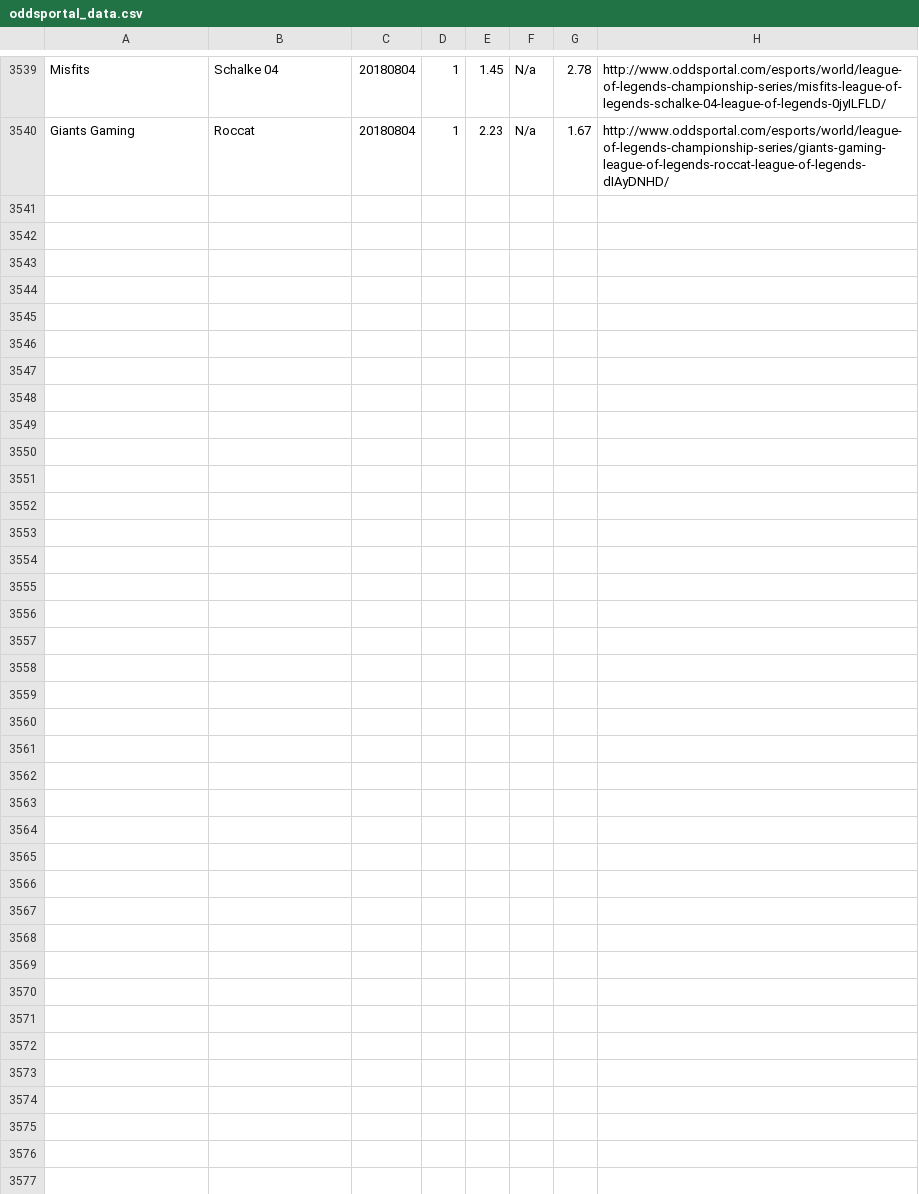
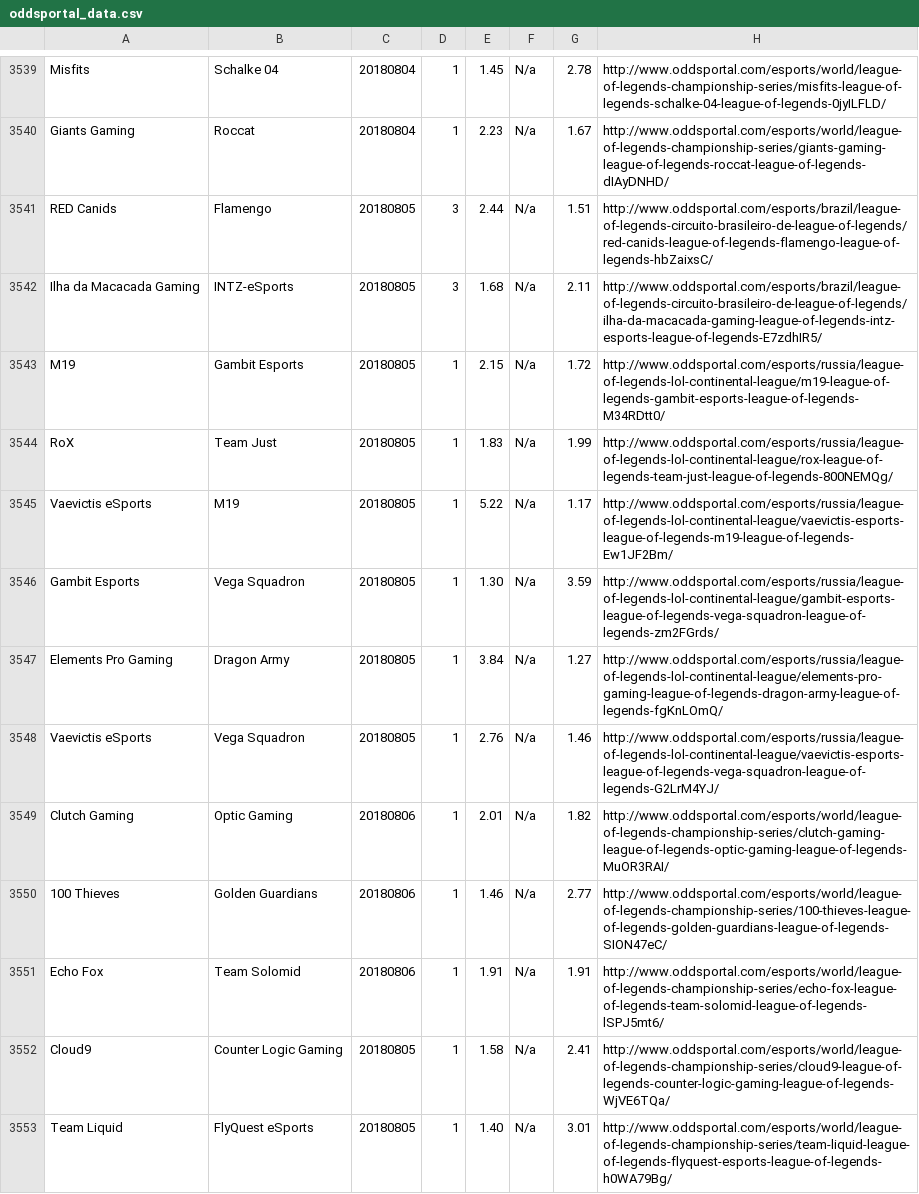
Before and after one commit to Ledareg/e-sports, a CSV file: oddsportal_data.csv, drawn as a sheet; only a part is shown, gaps mark what is left out.

Commit message:
Database update

```diff
--- a/oddsportal_data.csv
+++ b/oddsportal_data.csv
@@ -3540 +3540,14 @@ Misfits,Schalke 04,20180804,1,1.45,N/a,2.78,http://www.oddsportal.com/esports/wo
 Giants Gaming,Roccat,20180804,1,2.23,N/a,1.67,http://www.oddsportal.com/esports/world/league-of-legends-championship-series/giants-gaming-league-of-legends-roccat-league-of-legends-dIAyDNHD/
+RED Canids,Flamengo,20180805,3,2.44,N/a,1.51,http://www.oddsportal.com/esports/brazil/league-of-legends-circuito-brasileiro-de-league-of-legends/red-canids-league-of-legends-flamengo-league-of-legends-hbZaixsC/
+Ilha da Macacada Gaming,INTZ-eSports,20180805,3,1.68,N/a,2.11,http://www.oddsportal.com/esports/brazil/league-of-legends-circuito-brasileiro-de-league-of-legends/ilha-da-macacada-gaming-league-of-legends-intz-esports-league-of-legends-E7zdhIR5/
+M19,Gambit Esports,20180805,1,2.15,N/a,1.72,http://www.oddsportal.com/esports/russia/league-of-legends-lol-continental-league/m19-league-of-legends-gambit-esports-league-of-legends-M34RDtt0/
+RoX,Team Just,20180805,1,1.83,N/a,1.99,http://www.oddsportal.com/esports/russia/league-of-legends-lol-continental-league/rox-league-of-legends-team-just-league-of-legends-800NEMQg/
+Vaevictis eSports,M19,20180805,1,5.22,N/a,1.17,http://www.oddsportal.com/esports/russia/league-of-legends-lol-continental-league/vaevictis-esports-league-of-legends-m19-league-of-legends-Ew1JF2Bm/
+Gambit Esports,Vega Squadron,20180805,1,1.30,N/a,3.59,http://www.oddsportal.com/esports/russia/league-of-legends-lol-continental-league/gambit-esports-league-of-legends-vega-squadron-league-of-legends-zm2FGrds/
+Elements Pro Gaming,Dragon Army,20180805,1,3.84,N/a,1.27,http://www.oddsportal.com/esports/russia/league-of-legends-lol-continental-league/elements-pro-gaming-league-of-legends-dragon-army-league-of-legends-fgKnLOmQ/
+Vaevictis eSports,Vega Squadron,20180805,1,2.76,N/a,1.46,http://www.oddsportal.com/esports/russia/league-of-legends-lol-continental-league/vaevictis-esports-league-of-legends-vega-squadron-league-of-legends-G2LrM4YJ/
+Clutch Gaming,Optic Gaming,20180806,1,2.01,N/a,1.82,http://www.oddsportal.com/esports/world/league-of-legends-championship-series/clutch-gaming-league-of-legends-optic-gaming-league-of-legends-MuOR3RAI/
+100 Thieves,Golden Guardians,20180806,1,1.46,N/a,2.77,http://www.oddsportal.com/esports/world/league-of-legends-championship-series/100-thieves-league-of-legends-golden-guardians-league-of-legends-SION47eC/
+Echo Fox,Team Solomid,20180806,1,1.91,N/a,1.91,http://www.oddsportal.com/esports/world/league-of-legends-championship-series/echo-fox-league-of-legends-team-solomid-league-of-legends-lSPJ5mt6/
+Cloud9,Counter Logic Gaming,20180805,1,1.58,N/a,2.41,http://www.oddsportal.com/esports/world/league-of-legends-championship-series/cloud9-league-of-legends-counter-logic-gaming-league-of-legends-WjVE6TQa/
+Team Liquid,FlyQuest eSports,20180805,1,1.40,N/a,3.01,http://www.oddsportal.com/esports/world/league-of-legends-championship-series/team-liquid-league-of-legends-flyquest-esports-league-of-legends-h0WA79Bg/
```
